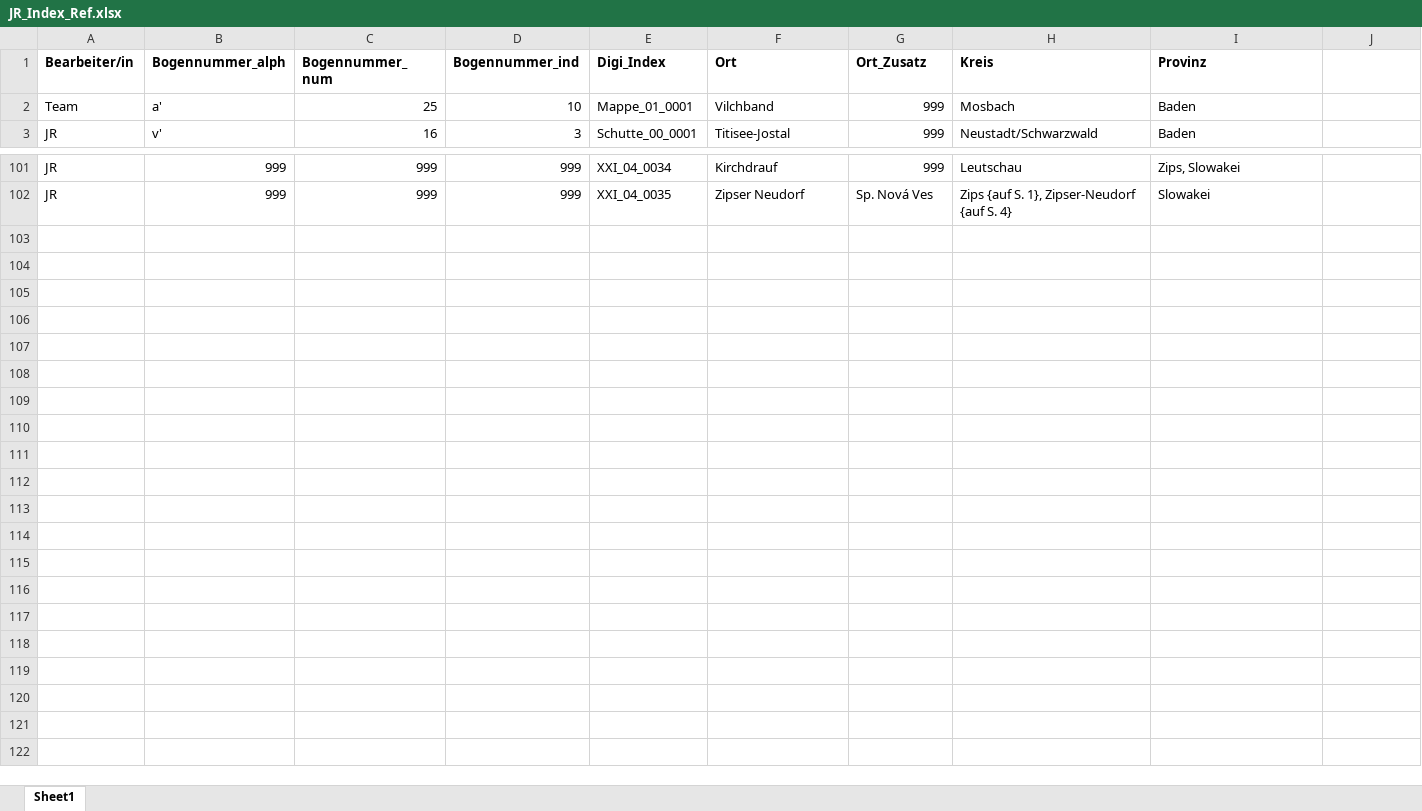
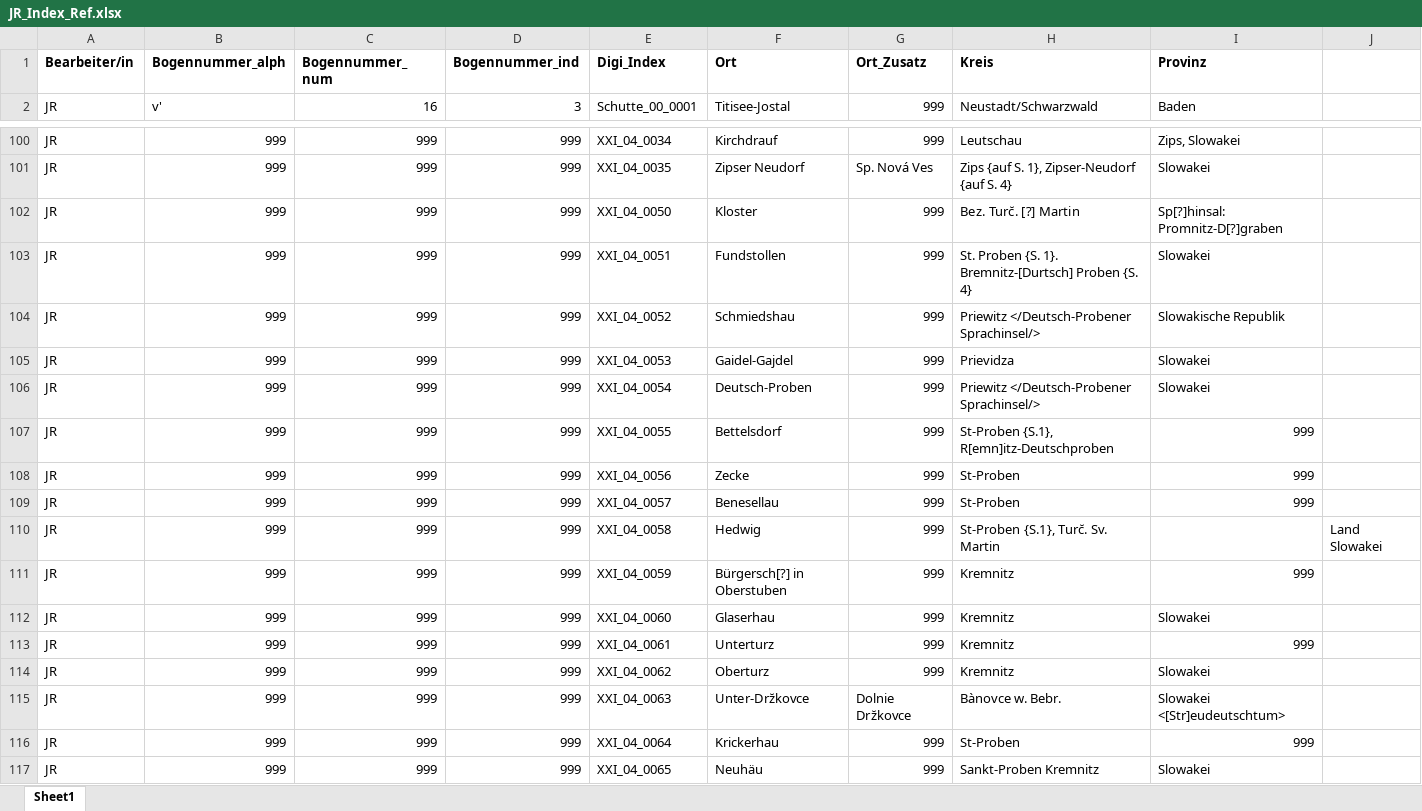
Before and after one commit to SchoenbergA/DWA, an Excel workbook: Index_Ref/JR_Index_Ref.xlsx, sheet Sheet1, drawn as a sheet; only a part is shown, gaps mark what is left out; values as stored, in another font and other column widths than the file's, no borders; removed rows and columns are numbered as before the commit, all else as after; the diff names each change by its address in the sheet, - before the commit and + after, or states it on an @@ line.

Commit message:
Update JR_Index_Ref.xlsx

```diff
--- a/Index_Ref/JR_Index_Ref.xlsx (sheet Sheet1)
+++ b/Index_Ref/JR_Index_Ref.xlsx (sheet Sheet1)
-row 2: Team | a' | 25 | 10 | Mappe_01_0001 | Vilchband | 999 | Mosbach | Baden
+row 102: JR | 999 | 999 | 999 | XXI_04_0050 | Kloster | 999 | Bez. Turc̆. [?] Martin | Sp[?]hinsal: Promnitz-D[?]graben
+row 103: JR | 999 | 999 | 999 | XXI_04_0051 | Fundstollen | 999 | St. Proben {S. 1}. Bremnitz-[Durtsch] Proben {S. 4} | Slowakei
+row 104: JR | 999 | 999 | 999 | XXI_04_0052 | Schmiedshau | 999 | Priewitz </Deutsch-Probener Sprachinsel/> | Slowakische Republik
+row 105: JR | 999 | 999 | 999 | XXI_04_0053 | Gaidel-Gajdel | 999 | Prievidza | Slowakei
+row 106: JR | 999 | 999 | 999 | XXI_04_0054 | Deutsch-Proben | 999 | Priewitz </Deutsch-Probener Sprachinsel/> | Slowakei
+row 107: JR | 999 | 999 | 999 | XXI_04_0055 | Bettelsdorf | 999 | St-Proben {S.1}, R[emn]itz-Deutschproben | 999
+row 108: JR | 999 | 999 | 999 | XXI_04_0056 | Zecke | 999 | St-Proben | 999
+row 109: JR | 999 | 999 | 999 | XXI_04_0057 | Benesellau | 999 | St-Proben | 999
+row 110: JR | 999 | 999 | 999 | XXI_04_0058 | Hedwig | 999 | St-Proben {S.1}, Turc̆. Sv. Martin |  | Land Slowakei
+row 111: JR | 999 | 999 | 999 | XXI_04_0059 | Bürgersch[?] in Oberstuben | 999 | Kremnitz | 999
+row 112: JR | 999 | 999 | 999 | XXI_04_0060 | Glaserhau | 999 | Kremnitz | Slowakei
+row 113: JR | 999 | 999 | 999 | XXI_04_0061 | Unterturz | 999 | Kremnitz | 999
+row 114: JR | 999 | 999 | 999 | XXI_04_0062 | Oberturz | 999 | Kremnitz | Slowakei
+row 115: JR | 999 | 999 | 999 | XXI_04_0063 | Unter-Drz̆kovce | Dolnie Drz̆kovce | Bànovce w. Bebr. | Slowakei <[Str]eudeutschtum>
+row 116: JR | 999 | 999 | 999 | XXI_04_0064 | Krickerhau | 999 | St-Proben | 999
+row 117: JR | 999 | 999 | 999 | XXI_04_0065 | Neuhäu | 999 | Sankt-Proben Kremnitz | Slowakei
```
